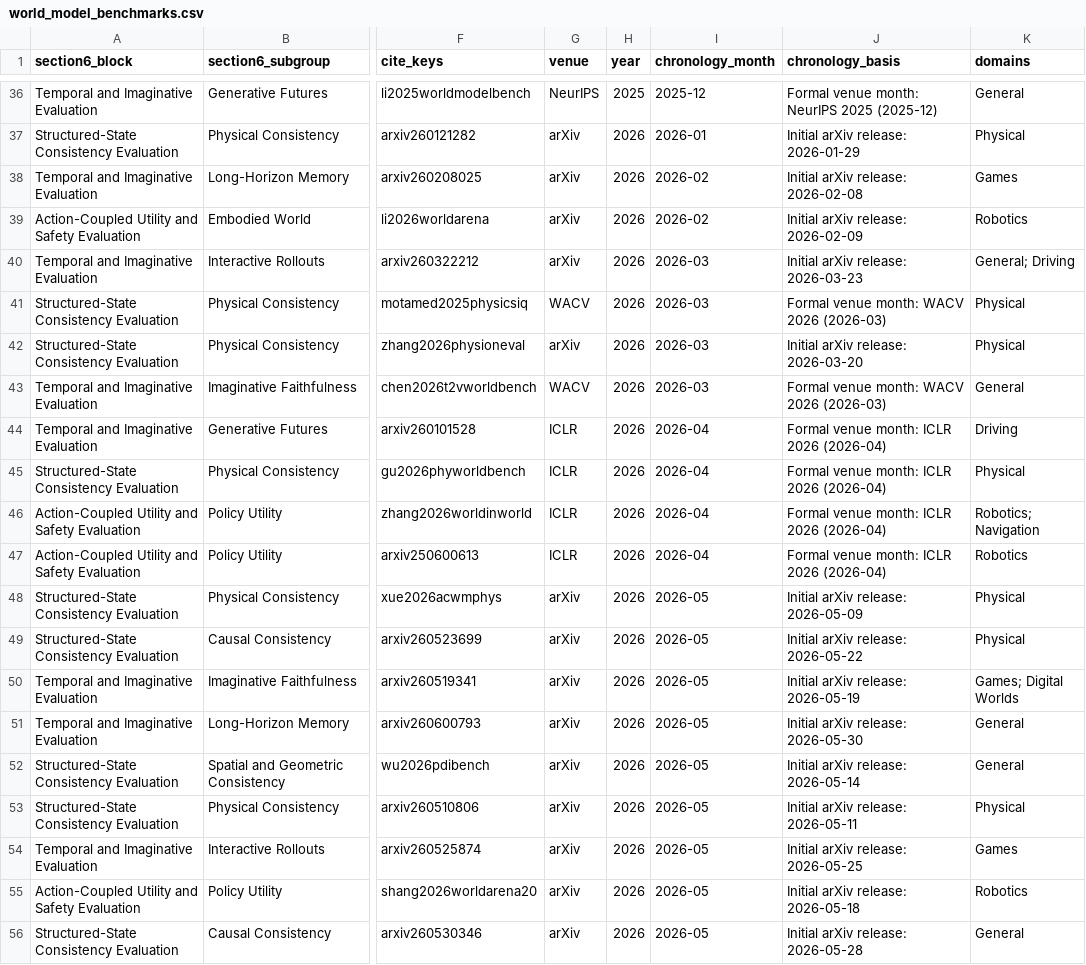
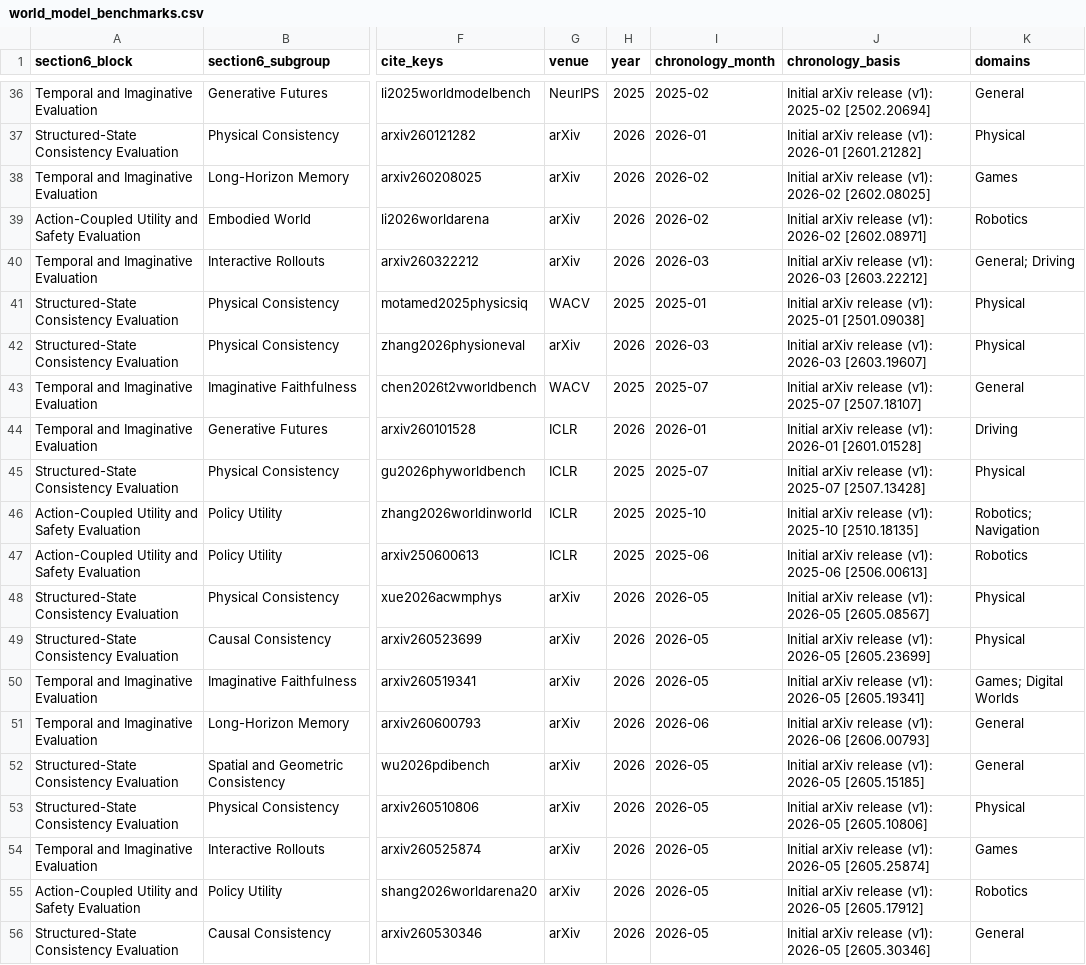
Before and after one commit to RomGai/awesome-multimodal-world-reasoning, a CSV file: portal/source-data/world_model_benchmarks.csv, drawn as a sheet; only a part is shown, gaps mark what is left out; the diff covers the shown part only; the diff names each change by its address in the sheet, - before the commit and + after, or states it on an @@ line.

```diff
--- a/portal/source-data/world_model_benchmarks.csv
+++ b/portal/source-data/world_model_benchmarks.csv
-I36 (chronology_month): 2025-12
+I36 (chronology_month): 2025-02
-J36 (chronology_basis): Formal venue month: NeurIPS 2025 (2025-12)
+J36 (chronology_basis): Initial arXiv release (v1): 2025-02 [2502.20694]
-J37 (chronology_basis): Initial arXiv release: 2026-01-29
+J37 (chronology_basis): Initial arXiv release (v1): 2026-01 [2601.21282]
-J38 (chronology_basis): Initial arXiv release: 2026-02-08
+J38 (chronology_basis): Initial arXiv release (v1): 2026-02 [2602.08025]
-J39 (chronology_basis): Initial arXiv release: 2026-02-09
+J39 (chronology_basis): Initial arXiv release (v1): 2026-02 [2602.08971]
-J40 (chronology_basis): Initial arXiv release: 2026-03-23
+J40 (chronology_basis): Initial arXiv release (v1): 2026-03 [2603.22212]
-H41 (year): 2026
+H41 (year): 2025
-I41 (chronology_month): 2026-03
+I41 (chronology_month): 2025-01
-J41 (chronology_basis): Formal venue month: WACV 2026 (2026-03)
+J41 (chronology_basis): Initial arXiv release (v1): 2025-01 [2501.09038]
-J42 (chronology_basis): Initial arXiv release: 2026-03-20
+J42 (chronology_basis): Initial arXiv release (v1): 2026-03 [2603.19607]
-H43 (year): 2026
+H43 (year): 2025
-I43 (chronology_month): 2026-03
+I43 (chronology_month): 2025-07
-J43 (chronology_basis): Formal venue month: WACV 2026 (2026-03)
+J43 (chronology_basis): Initial arXiv release (v1): 2025-07 [2507.18107]
-I44 (chronology_month): 2026-04
+I44 (chronology_month): 2026-01
-J44 (chronology_basis): Formal venue month: ICLR 2026 (2026-04)
+J44 (chronology_basis): Initial arXiv release (v1): 2026-01 [2601.01528]
-H45:H47 (year): 2026
+H45:H47 (year): 2025
-I45 (chronology_month): 2026-04
+I45 (chronology_month): 2025-07
-J45 (chronology_basis): Formal venue month: ICLR 2026 (2026-04)
+J45 (chronology_basis): Initial arXiv release (v1): 2025-07 [2507.13428]
-I46 (chronology_month): 2026-04
+I46 (chronology_month): 2025-10
-J46 (chronology_basis): Formal venue month: ICLR 2026 (2026-04)
+J46 (chronology_basis): Initial arXiv release (v1): 2025-10 [2510.18135]
-I47 (chronology_month): 2026-04
+I47 (chronology_month): 2025-06
-J47 (chronology_basis): Formal venue month: ICLR 2026 (2026-04)
+J47 (chronology_basis): Initial arXiv release (v1): 2025-06 [2506.00613]
-J48 (chronology_basis): Initial arXiv release: 2026-05-09
+J48 (chronology_basis): Initial arXiv release (v1): 2026-05 [2605.08567]
-J49 (chronology_basis): Initial arXiv release: 2026-05-22
+J49 (chronology_basis): Initial arXiv release (v1): 2026-05 [2605.23699]
-J50 (chronology_basis): Initial arXiv release: 2026-05-19
+J50 (chronology_basis): Initial arXiv release (v1): 2026-05 [2605.19341]
-I51 (chronology_month): 2026-05
+I51 (chronology_month): 2026-06
-J51 (chronology_basis): Initial arXiv release: 2026-05-30
+J51 (chronology_basis): Initial arXiv release (v1): 2026-06 [2606.00793]
-J52 (chronology_basis): Initial arXiv release: 2026-05-14
+J52 (chronology_basis): Initial arXiv release (v1): 2026-05 [2605.15185]
-J53 (chronology_basis): Initial arXiv release: 2026-05-11
+J53 (chronology_basis): Initial arXiv release (v1): 2026-05 [2605.10806]
-J54 (chronology_basis): Initial arXiv release: 2026-05-25
+J54 (chronology_basis): Initial arXiv release (v1): 2026-05 [2605.25874]
-J55 (chronology_basis): Initial arXiv release: 2026-05-18
+J55 (chronology_basis): Initial arXiv release (v1): 2026-05 [2605.17912]
-J56 (chronology_basis): Initial arXiv release: 2026-05-28
+J56 (chronology_basis): Initial arXiv release (v1): 2026-05 [2605.30346]
```
Also changed, not shown: 101 edited cells elsewhere in this file, portal/source-data/world_model_methods.csv, 9 other files.
